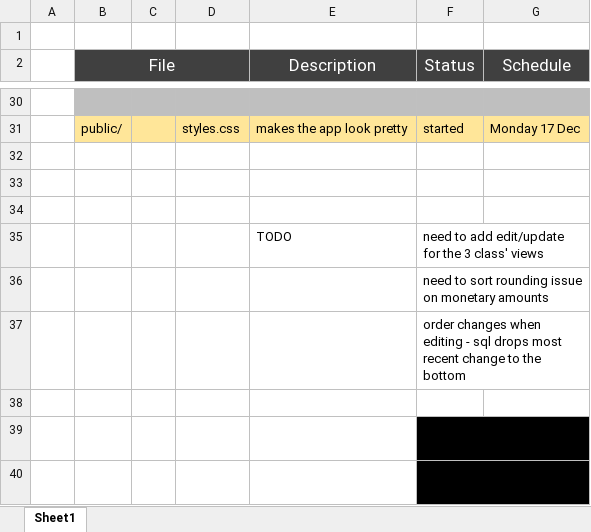
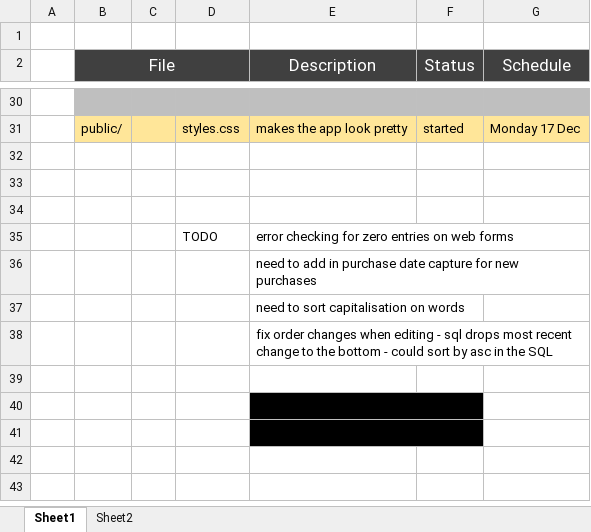
Before and after one commit to MichaelConner/week_5_spending_tracker_project, an Excel workbook: planning etc/Planning&progress.xlsx, sheet Sheet1, drawn as a sheet; only a part is shown, gaps mark what is left out; values as stored, in another font and other column widths than the file's, no borders; removed rows and columns are numbered as before the commit, all else as after; the diff covers the shown part only; the diff names each change by its address in the sheet, - before the commit and + after, or states it on an @@ line.

Commit message:
views refactoring completed

```diff
--- a/planning etc/Planning&progress.xlsx (sheet Sheet1)
+++ b/planning etc/Planning&progress.xlsx (sheet Sheet1)
+sheet tab: Sheet2
-row 35:  |  |  |  | TODO | need to add edit/update for the 3 class' views
-row 36:  |  |  |  |  | need to sort rounding issue on monetary amounts
-row 37:  |  |  |  |  | order changes when editing - sql drops most recent change to the bottom
+row 35:  |  |  | TODO | error checking for zero entries on web forms
+row 36:  |  |  |  | need to add in purchase date capture for new purchases
+row 37:  |  |  |  | need to sort capitalisation on words
+row 38:  |  |  |  | fix order changes when editing - sql drops most recent change to the bottom - could sort by asc in the SQL
-row 39:  |  |  |  |  | draw up proto persona for dril
-row 40:  |  |  |  |  | make slideshow of user journey
+row 40:  |  |  |  | draw up proto persona for dril
+row 41:  |  |  |  | make slideshow of user journey
```
Also changed, not shown: 19 edited cells and cell formats elsewhere in this sheet, 25 other files.
